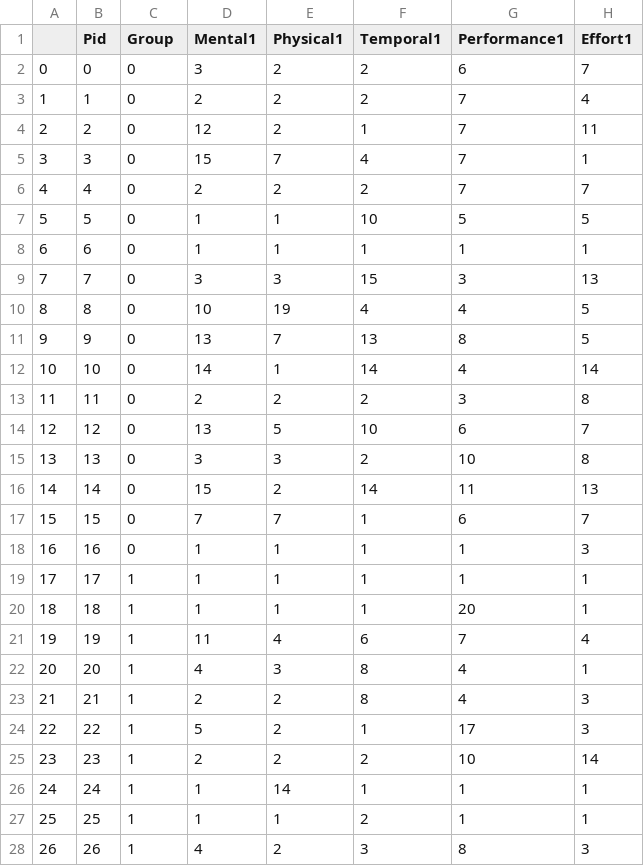
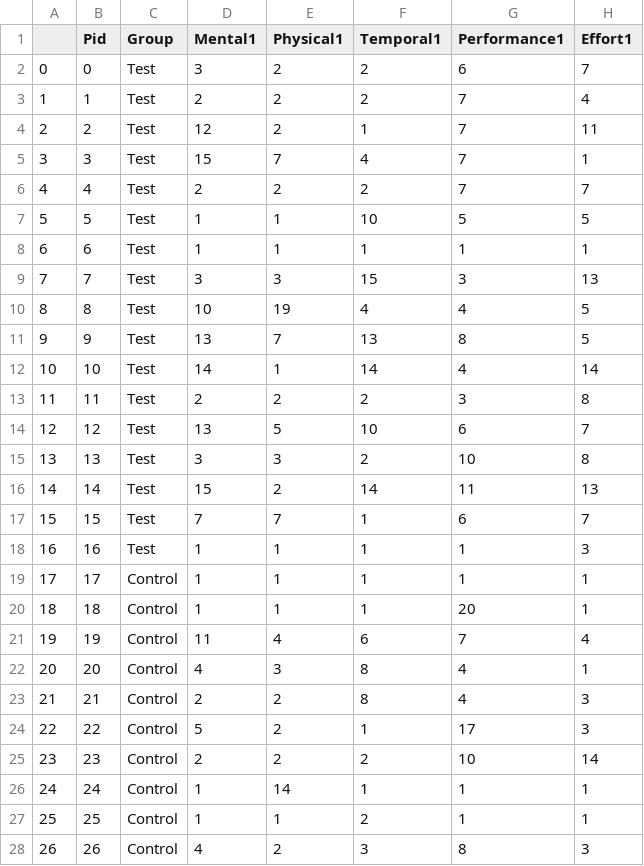
Before and after one commit to hinczhang/GraduteThesis_Master, a CSV file: EXP_DATA/NASA.csv, drawn as a sheet; only a part is shown; the diff covers the shown part only; the diff names each change by its address in the sheet, - before the commit and + after, or states it on an @@ line.

```diff
--- a/EXP_DATA/NASA.csv
+++ b/EXP_DATA/NASA.csv
-C2:C18 (Group): 0
+C2:C18 (Group): Test
-C19:C28 (Group): 1
+C19:C28 (Group): Control
```
Also changed, not shown: 7 edited cells elsewhere in this file, 1 other file.
